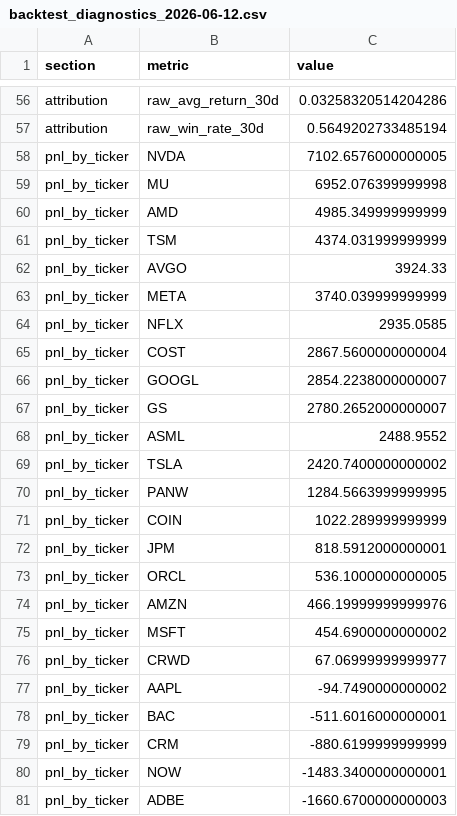
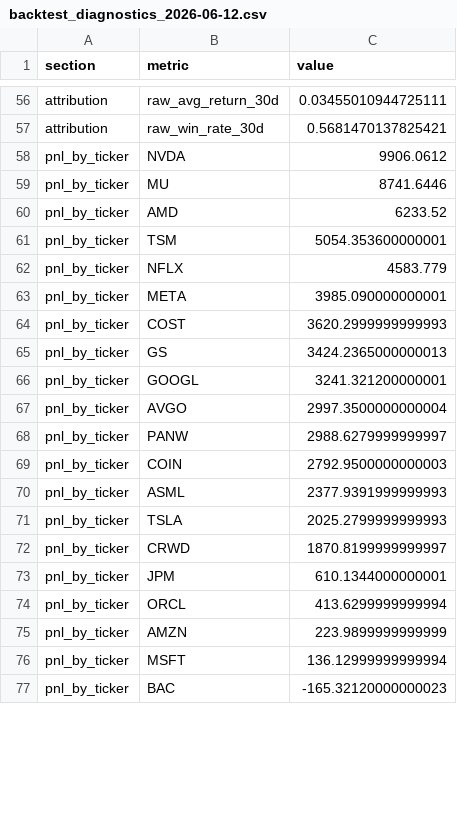
Before and after one commit to c98jyjv9by-a11y/AI-Paper-Trader, a CSV file: backtests/backtest_diagnostics_2026-06-12.csv, drawn as a sheet; only a part is shown, gaps mark what is left out; removed rows and columns are numbered as before the commit, all else as after; the diff covers the shown part only; the diff names each change by its address in the sheet, - before the commit and + after, or states it on an @@ line.

```diff
--- a/backtests/backtest_diagnostics_2026-06-12.csv
+++ b/backtests/backtest_diagnostics_2026-06-12.csv
-C56 (value): 0.03258320514204286
+C56 (value): 0.03455010944725111
-C57 (value): 0.5649202733485194
+C57 (value): 0.5681470137825421
-C58 (value): 7102.6576000000005
+C58 (value): 9906.0612
-C59 (value): 6952.076399999998
+C59 (value): 8741.6446
-C60 (value): 4985.349999999999
+C60 (value): 6233.52
-C61 (value): 4374.031999999999
+C61 (value): 5054.353600000001
-row 62: pnl_by_ticker | AVGO | 3924.33
-row 63: pnl_by_ticker | META | 3740.039999999999
-C62 (value): 2935.0585
+C62 (value): 4583.779
+row 63: pnl_by_ticker | META | 3985.090000000001
-C64 (value): 2867.5600000000004
+C64 (value): 3620.2999999999993
-row 66: pnl_by_ticker | GOOGL | 2854.2238000000007
-C65 (value): 2780.2652000000007
+C65 (value): 3424.2365000000013
-row 68: pnl_by_ticker | ASML | 2488.9552
-row 69: pnl_by_ticker | TSLA | 2420.7400000000002
+row 66: pnl_by_ticker | GOOGL | 3241.321200000001
+row 67: pnl_by_ticker | AVGO | 2997.3500000000004
-C68 (value): 1284.5663999999995
+C68 (value): 2988.6279999999997
-C69 (value): 1022.289999999999
+C69 (value): 2792.9500000000003
+row 70: pnl_by_ticker | ASML | 2377.9391999999993
+row 71: pnl_by_ticker | TSLA | 2025.2799999999993
+row 72: pnl_by_ticker | CRWD | 1870.8199999999997
-C73 (value): 818.5912000000001
+C73 (value): 610.1344000000001
-C74 (value): 536.1000000000005
+C74 (value): 413.6299999999994
-C75 (value): 466.19999999999976
+C75 (value): 223.9899999999999
-C76 (value): 454.6900000000002
+C76 (value): 136.12999999999994
-row 76: pnl_by_ticker | CRWD | 67.06999999999977
-row 77: pnl_by_ticker | AAPL | -94.7490000000002
-C77 (value): -511.6016000000001
+C77 (value): -165.32120000000023
-row 79: pnl_by_ticker | CRM | -880.6199999999999
-row 80: pnl_by_ticker | NOW | -1483.3400000000001
-row 81: pnl_by_ticker | ADBE | -1660.6700000000003
```
Also changed, not shown: 2 added rows, 1 removed row and 70 edited cells elsewhere in this file, backtests/backtest_equity_curve_2026-06-12.csv, backtests/backtest_sensitivity_2026-06-12.csv, 7 other files.
